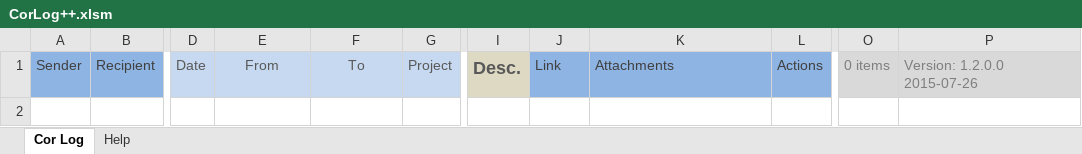
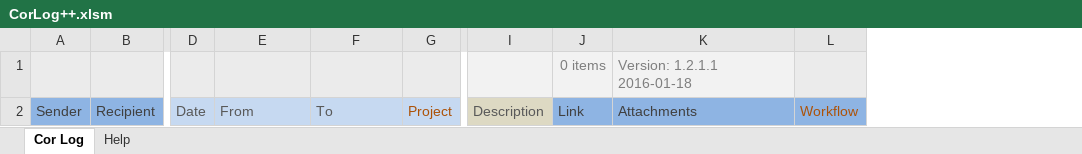
Before and after one commit to MrBertie/corlog, an Excel workbook: CorLog++.xlsm, sheet Cor Log, drawn as a sheet; only a part is shown, gaps mark what is left out; values as stored, in another font and other column widths than the file's, no borders; charts and pictures and conditional formats not drawn; removed rows and columns are numbered as before the commit, all else as after; rows hold the shown columns only; the diff names each change by its address in the sheet, - before the commit and + after, or states it on an @@ line.

Commit message:
Add an export function

```diff
--- a/CorLog++.xlsm (sheet Cor Log)
+++ b/CorLog++.xlsm (sheet Cor Log)
-column I, row 1: Desc.
+column I, row 2: Description
-column L, row 1: Actions
+column L, row 2: Workflow
-column O, row 1: 0 items
-column P, row 1: Version: 1.2.0.0 2015-07-26
+row 1:  |  |  |  |  |  |  | 0 items | Version: 1.2.1.1 2016-01-18
-E2:F2 alignment: center
+E2:F2 alignment: left
-G2 text colour: #595959
+G2 text colour: #AC5208
```
Also changed, not shown: charts or pictures.
